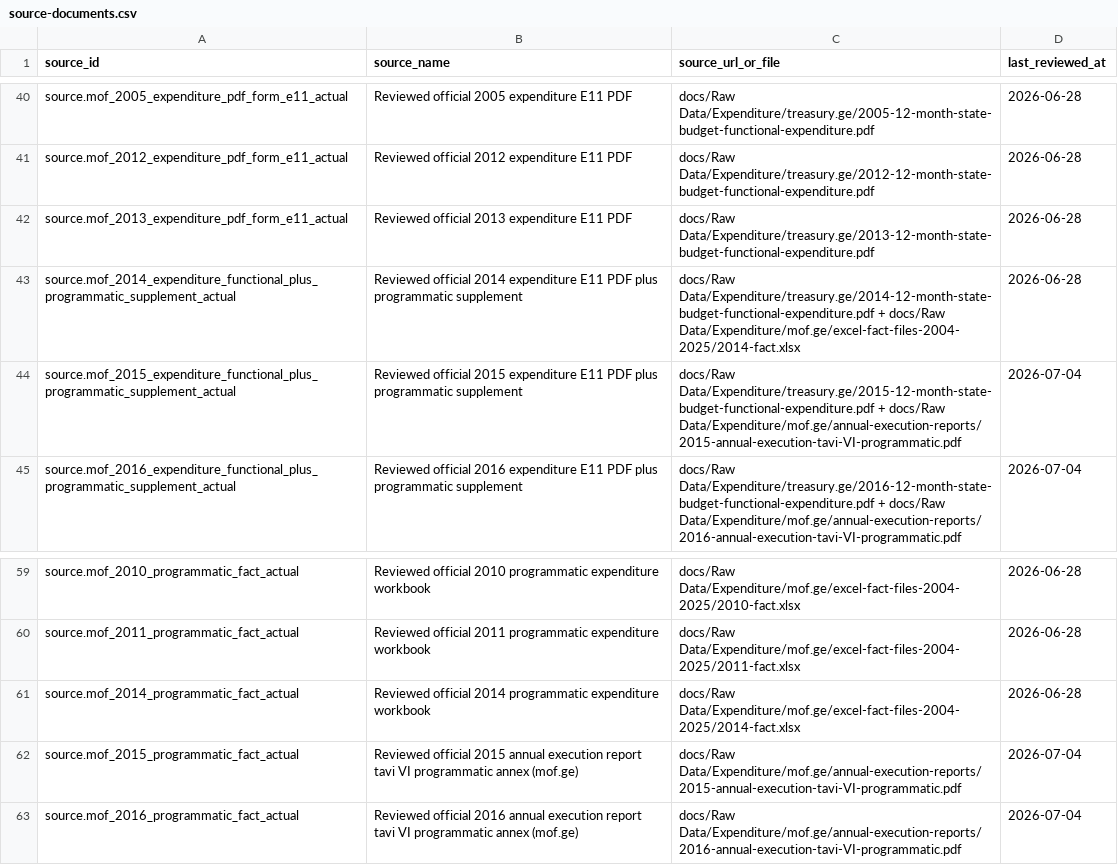
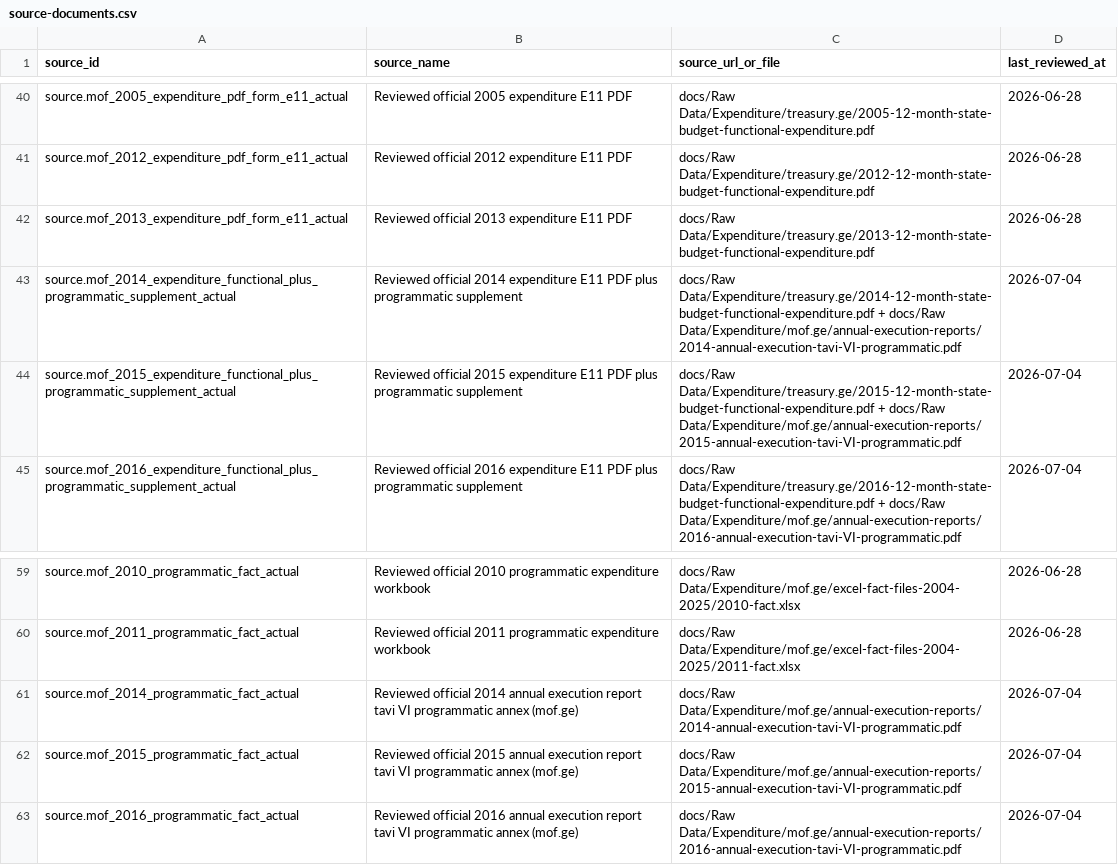
Before and after one commit to DuruMakh/geodata.ge, a CSV file: data/sources/source-documents.csv, drawn as a sheet; only a part is shown, gaps mark what is left out.

```diff
--- a/data/sources/source-documents.csv
+++ b/data/sources/source-documents.csv
@@ -42,3 +42,3 @@ source.mof_2012_expenditure_pdf_form_e11_actual,Reviewed official 2012 expenditu
 source.mof_2013_expenditure_pdf_form_e11_actual,Reviewed official 2013 expenditure E11 PDF,docs/Raw Data/Expenditure/treasury.ge/2013-12-month-state-budget-functional-expenditure.pdf,2026-06-28
-source.mof_2014_expenditure_functional_plus_programmatic_supplement_actual,Reviewed official 2014 expenditure E11 PDF plus programmatic supplement,docs/Raw Data/Expenditure/treasury.ge/2014-12-month-state-budget-functional-expenditure.pdf + docs/Raw Data/Expenditure/mof.ge/excel-fact-files-2004-2025/2014-fact.xlsx,2026-06-28
+source.mof_2014_expenditure_functional_plus_programmatic_supplement_actual,Reviewed official 2014 expenditure E11 PDF plus programmatic supplement,docs/Raw Data/Expenditure/treasury.ge/2014-12-month-state-budget-functional-expenditure.pdf + docs/Raw Data/Expenditure/mof.ge/annual-execution-reports/2014-annual-execution-tavi-VI-programmatic.pdf,2026-07-04
 source.mof_2015_expenditure_functional_plus_programmatic_supplement_actual,Reviewed official 2015 expenditure E11 PDF plus programmatic supplement,docs/Raw Data/Expenditure/treasury.ge/2015-12-month-state-budget-functional-expenditure.pdf + docs/Raw Data/Expenditure/mof.ge/annual-execution-reports/2015-annual-execution-tavi-VI-programmatic.pdf,2026-07-04
@@ -60,3 +60,3 @@ source.mof_2010_programmatic_fact_actual,Reviewed official 2010 programmatic exp
 source.mof_2011_programmatic_fact_actual,Reviewed official 2011 programmatic expenditure workbook,docs/Raw Data/Expenditure/mof.ge/excel-fact-files-2004-2025/2011-fact.xlsx,2026-06-28
-source.mof_2014_programmatic_fact_actual,Reviewed official 2014 programmatic expenditure workbook,docs/Raw Data/Expenditure/mof.ge/excel-fact-files-2004-2025/2014-fact.xlsx,2026-06-28
+source.mof_2014_programmatic_fact_actual,Reviewed official 2014 annual execution report tavi VI programmatic annex (mof.ge),docs/Raw Data/Expenditure/mof.ge/annual-execution-reports/2014-annual-execution-tavi-VI-programmatic.pdf,2026-07-04
 source.mof_2015_programmatic_fact_actual,Reviewed official 2015 annual execution report tavi VI programmatic annex (mof.ge),docs/Raw Data/Expenditure/mof.ge/annual-execution-reports/2015-annual-execution-tavi-VI-programmatic.pdf,2026-07-04
```
Also changed, not shown: data/imports/budget-facts-2004-2025.csv, data/imports/expenditure-facts-2004-2025.csv, 14 other files.
